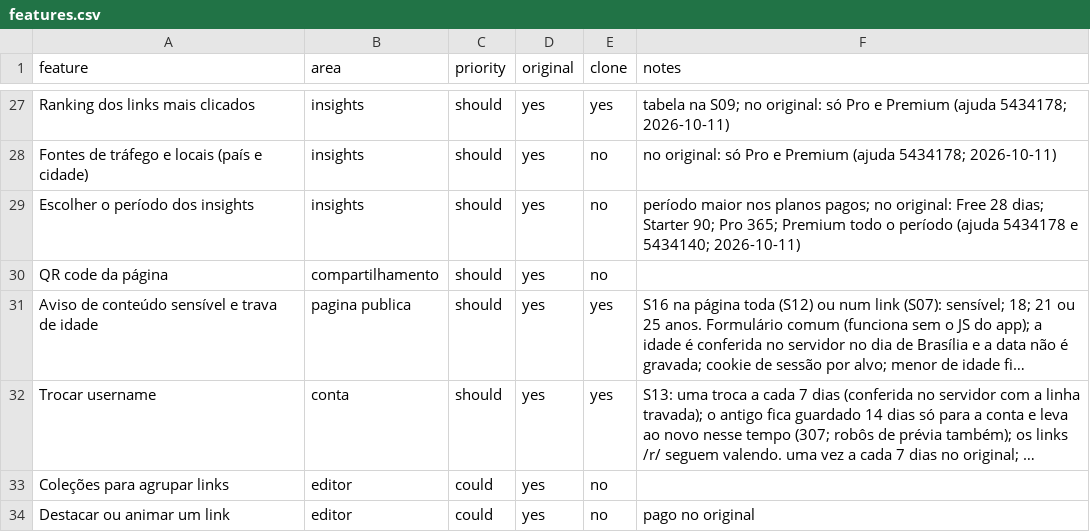
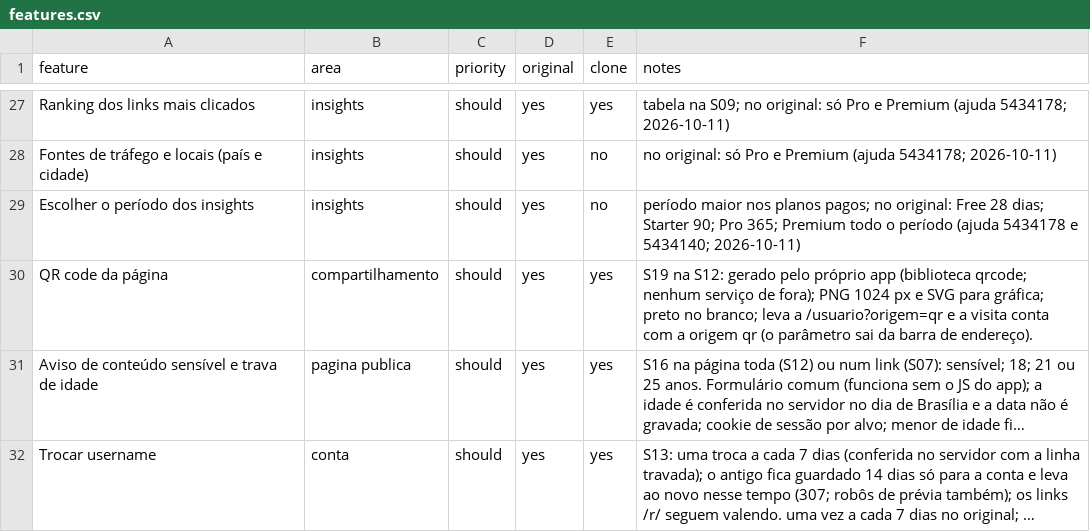
Before and after one commit to dilons/linkbio, a CSV file: replica/features.csv, drawn as a sheet; only a part is shown, gaps mark what is left out; the shorter side is filled out with more unchanged rows; long unchanged cells end in …; the diff names each change by its address in the sheet, - before the commit and + after, or states it on an @@ line.

```diff
--- a/replica/features.csv
+++ b/replica/features.csv
-E30 (clone): no
+E30 (clone): yes
-F30 (notes): (empty)
+F30 (notes): S19 na S12: gerado pelo próprio app (biblioteca qrcode; nenhum serviço de fora); PNG 1024 px e SVG para gráfica; preto no branco; leva a /usuario?origem=qr e a visita conta com a origem qr (o parâmetro sai da barra de endereço).
```
Also changed, not shown: 53 other files.
